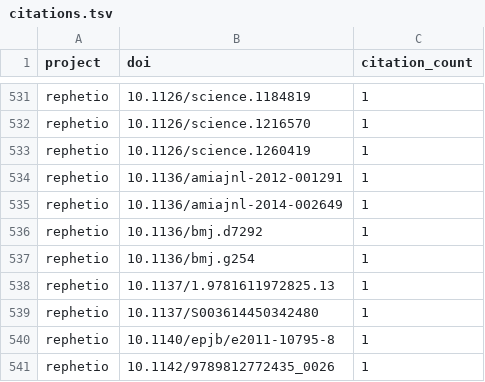
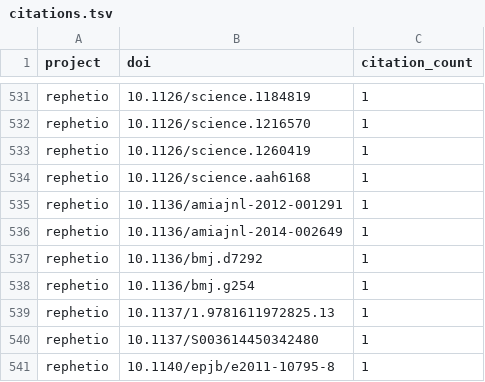
Before and after one commit to dhimmel/thinklytics, a TSV file: process/table/citations.tsv, drawn as a sheet; only a part is shown, gaps mark what is left out; the shorter side is filled out with more unchanged rows.

```diff
--- a/process/table/citations.tsv
+++ b/process/table/citations.tsv
@@ -533,2 +533,3 @@ rephetio	10.1126/science.1216570	1
 rephetio	10.1126/science.1260419	1
+rephetio	10.1126/science.aah6168	1
 rephetio	10.1136/amiajnl-2012-001291	1
```
Also changed, not shown: process/table/comments.tsv, process/table/documents.tsv, 12 other files.
